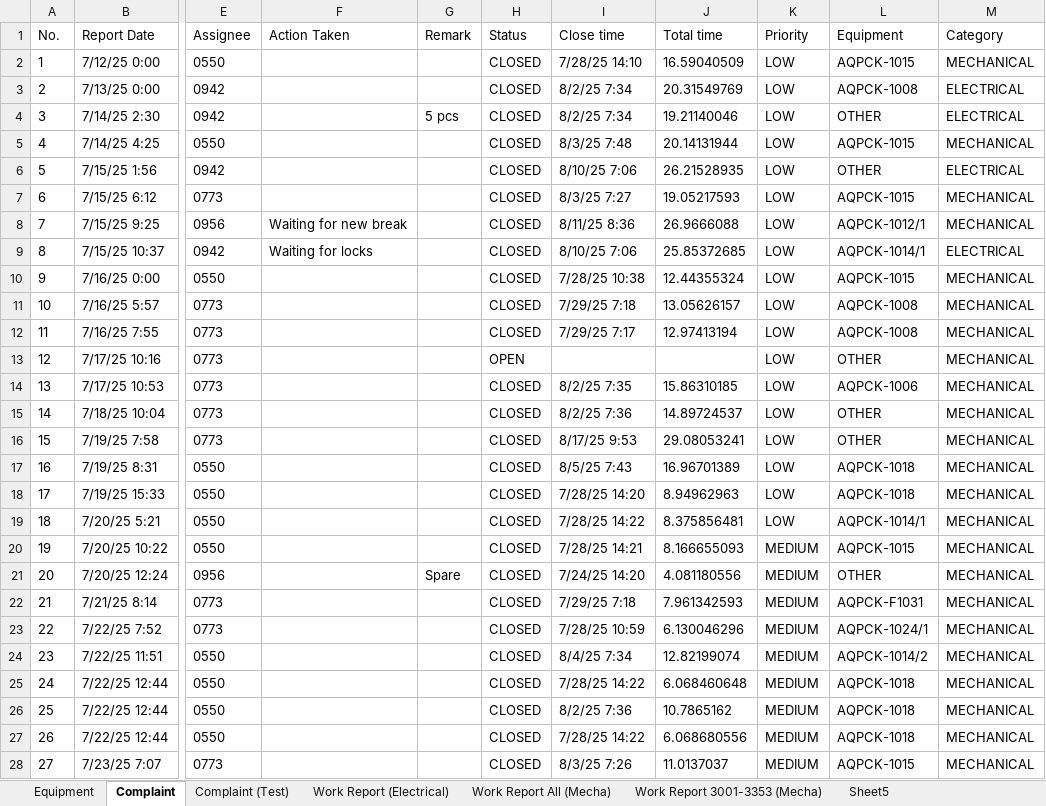
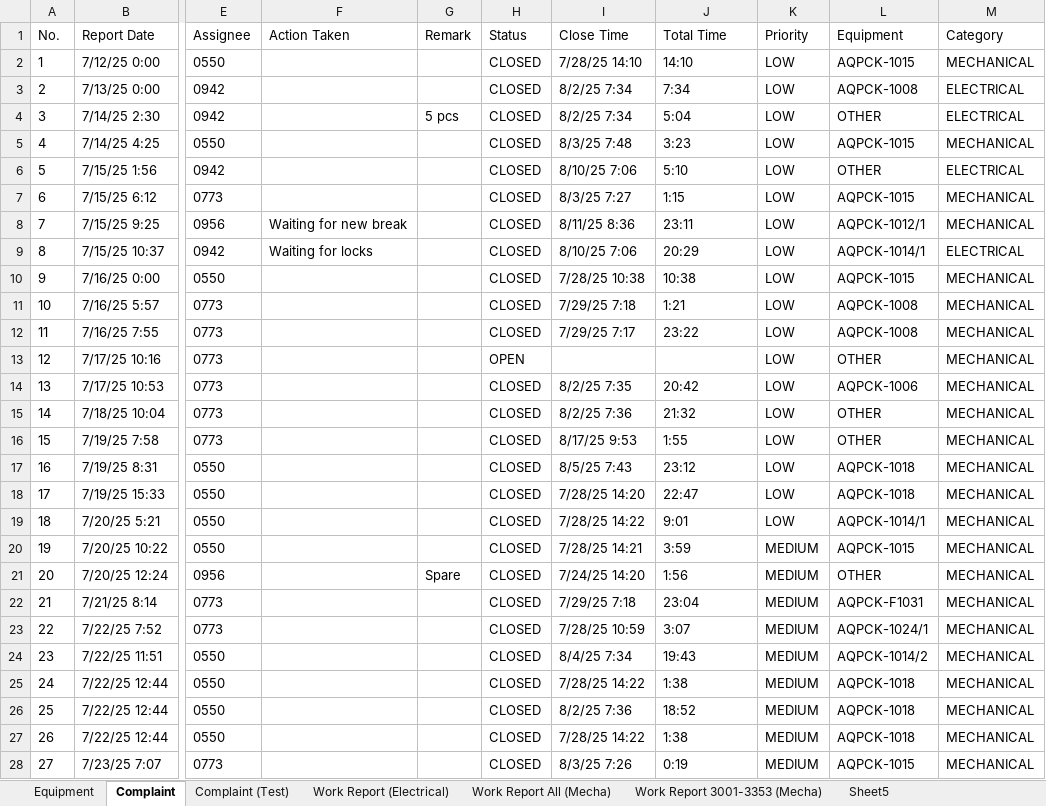
Before and after one commit to kunkoder/Cor1, an Excel workbook: data-migration.xlsx, sheet Complaint, drawn as a sheet; only a part is shown, gaps mark what is left out; values as stored, in another font and other column widths than the file's, no borders; the diff covers the shown part only; the diff names each change by its address in the sheet, - before the commit and + after, or states it on an @@ line.

```diff
--- a/data-migration.xlsx (sheet Complaint)
+++ b/data-migration.xlsx (sheet Complaint)
-I1: Close time
+I1: Close Time
-J1: Total time
+J1: Total Time
-J2 (Total Time): 16.59040509
+J2 (Total Time): 14:10
-J3 (Total Time): 20.31549769
+J3 (Total Time): 7:34
-J4 (Total Time): 19.21140046
+J4 (Total Time): 5:04
-J5 (Total Time): 20.14131944
+J5 (Total Time): 3:23
-J6 (Total Time): 26.21528935
+J6 (Total Time): 5:10
-J7 (Total Time): 19.05217593
+J7 (Total Time): 1:15
-J8 (Total Time): 26.9666088
+J8 (Total Time): 23:11
-J9 (Total Time): 25.85372685
+J9 (Total Time): 20:29
-J10 (Total Time): 12.44355324
+J10 (Total Time): 10:38
-J11 (Total Time): 13.05626157
+J11 (Total Time): 1:21
-J12 (Total Time): 12.97413194
+J12 (Total Time): 23:22
-J14 (Total Time): 15.86310185
+J14 (Total Time): 20:42
-J15 (Total Time): 14.89724537
+J15 (Total Time): 21:32
-J16 (Total Time): 29.08053241
+J16 (Total Time): 1:55
-J17 (Total Time): 16.96701389
+J17 (Total Time): 23:12
-J18 (Total Time): 8.94962963
+J18 (Total Time): 22:47
-J19 (Total Time): 8.375856481
+J19 (Total Time): 9:01
-J20 (Total Time): 8.166655093
+J20 (Total Time): 3:59
-J21 (Total Time): 4.081180556
+J21 (Total Time): 1:56
-J22 (Total Time): 7.961342593
+J22 (Total Time): 23:04
-J23 (Total Time): 6.130046296
+J23 (Total Time): 3:07
-J24 (Total Time): 12.82199074
+J24 (Total Time): 19:43
-J25 (Total Time): 6.068460648
+J25 (Total Time): 1:38
-J26 (Total Time): 10.7865162
+J26 (Total Time): 18:52
-J27 (Total Time): 6.068680556
+J27 (Total Time): 1:38
-J28 (Total Time): 11.0137037
+J28 (Total Time): 0:19
```
Also changed, not shown: 183 edited cells elsewhere in this sheet, 37 other files.
